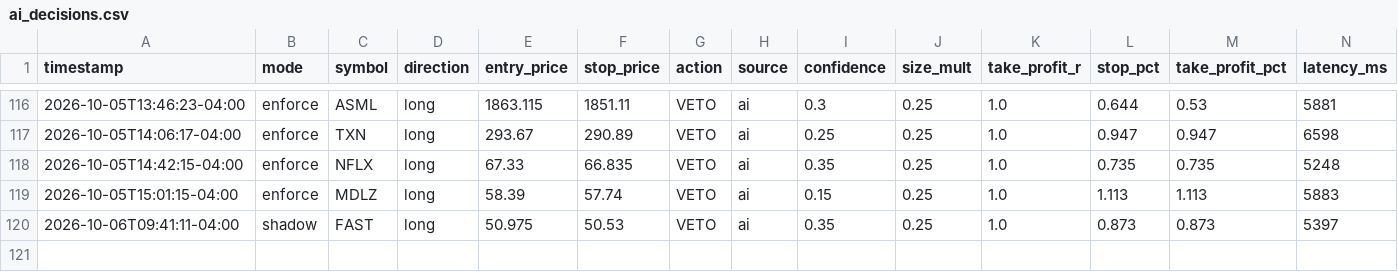
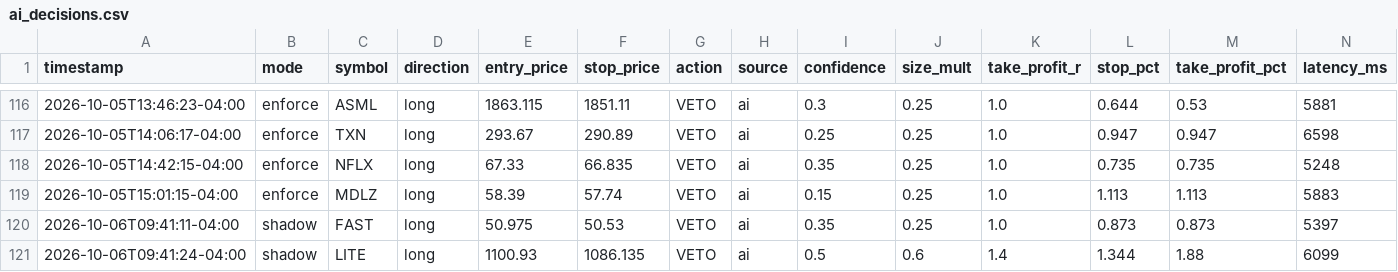
Before and after one commit to patrickobirmingham-eng/POB-CL-DT, a CSV file: ai_decisions.csv, drawn as a sheet; only a part is shown, gaps mark what is left out; rows hold the shown columns only; the diff names each change by its address in the sheet, - before the commit and + after, or states it on an @@ line.

```diff
--- a/ai_decisions.csv
+++ b/ai_decisions.csv
+row 121: 2026-10-06T09:41:24-04:00 | shadow | LITE | long | 1100.93 | 1086.135 | VETO | ai | 0.5 | 0.6 | 1.4 | 1.344 | 1.88 | 6099
```
Also changed, not shown: 1 other file.
